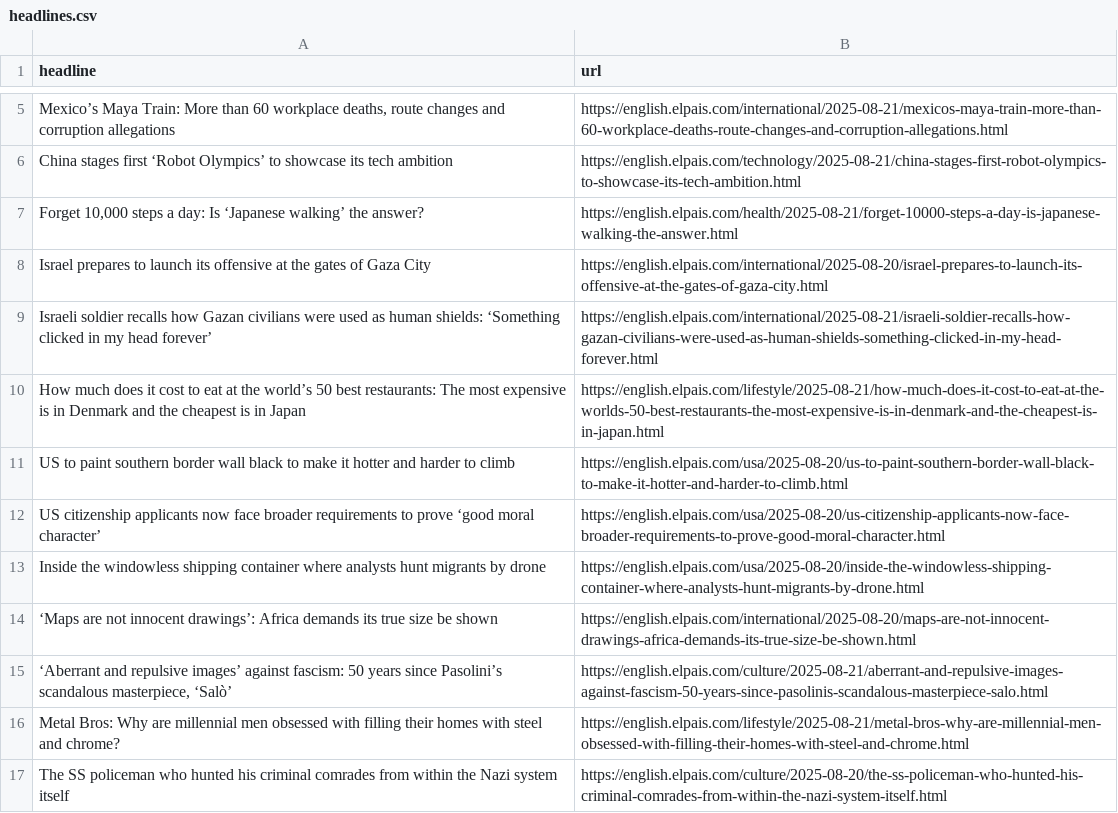
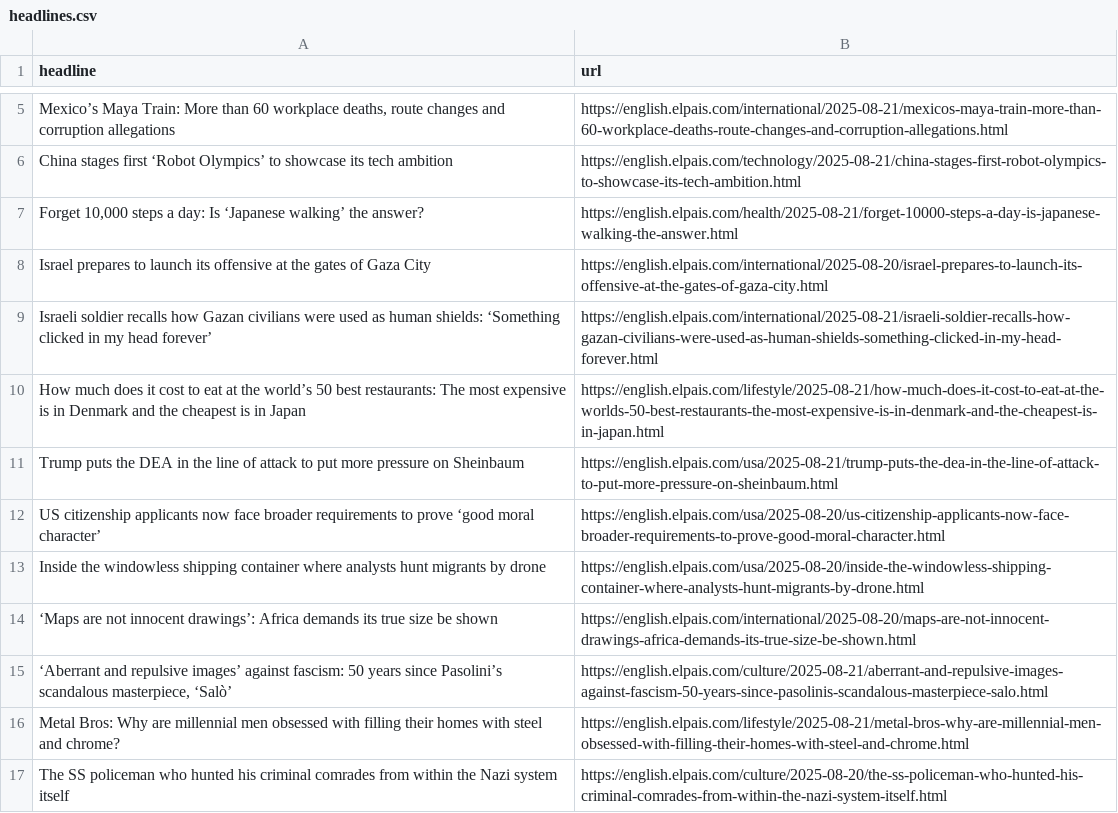
Before and after one commit to cmgsalazar/el-pais-autoscraper, a CSV file: headlines.csv, drawn as a sheet; only a part is shown, gaps mark what is left out; removed rows and columns are numbered as before the commit, all else as after; the diff names each change by its address in the sheet, - before the commit and + after, or states it on an @@ line.

```diff
--- a/headlines.csv
+++ b/headlines.csv
-row 11: US to paint southern border wall black to make it hotter and harder to climb | https://english.elpais.com/usa/2025-08-20/us-to-paint-southern-border-wall-black-to-make-it-hotter-and-harder-to-climb.html
+row 11: Trump puts the DEA in the line of attack to put more pressure on Sheinbaum | https://english.elpais.com/usa/2025-08-21/trump-puts-the-dea-in-the-line-of-attack-to-put-more-pressure-on-sheinbaum.html
```
